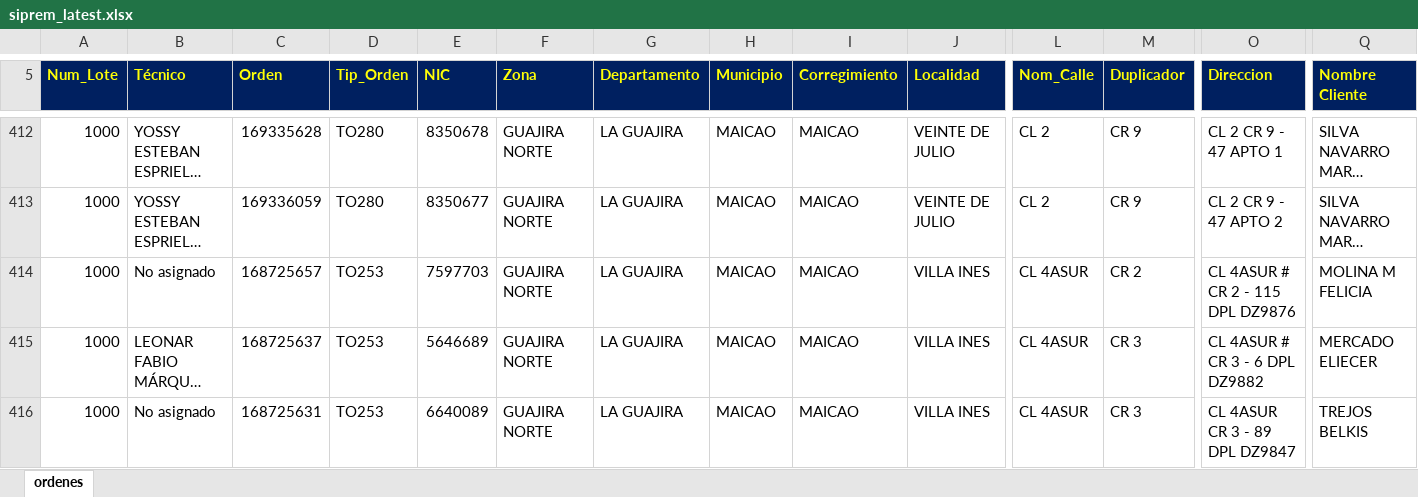
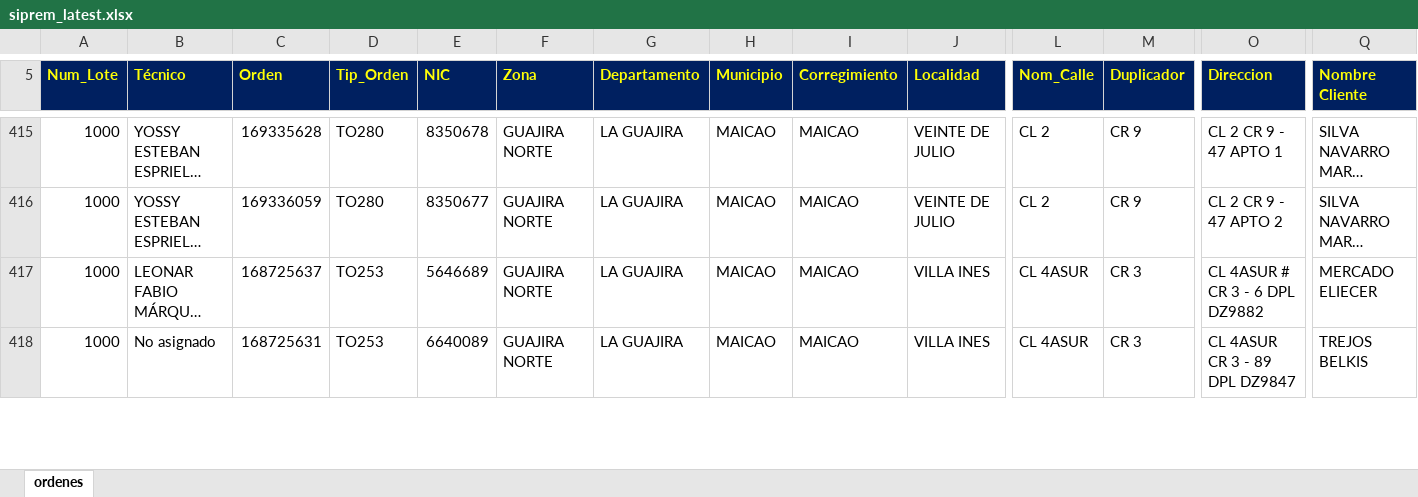
Before and after one commit to vikano27-debug/Dashboard_ING_VOA_Guajira, an Excel workbook: siprem_latest.xlsx, sheet ordenes, drawn as a sheet; only a part is shown, gaps mark what is left out; long unchanged cells end in …; values as stored, in another font and other column widths than the file's, no borders; removed rows and columns are numbered as before the commit, all else as after; rows hold the shown columns only; the diff covers the shown part only; the diff names each change by its address in the sheet, - before the commit and + after, or states it on an @@ line.

Commit message:
Actualizacion automatica SIPREM y Casuistica GUAJIRA

```diff
--- a/siprem_latest.xlsx (sheet ordenes)
+++ b/siprem_latest.xlsx (sheet ordenes)
-row 414: 1000 | No asignado | 168725657 | TO253 | 7597703 | GUAJIRA NORTE | LA GUAJIRA | MAICAO | MAICAO | VILLA INES | CL 4ASUR | CR 2 | CL 4ASUR # CR 2 - 115 DPL DZ9876 | MOLINA M FELICIA
```
Also changed, not shown: 54 added rows, 9 removed rows and 34 edited cells elsewhere in this sheet.
